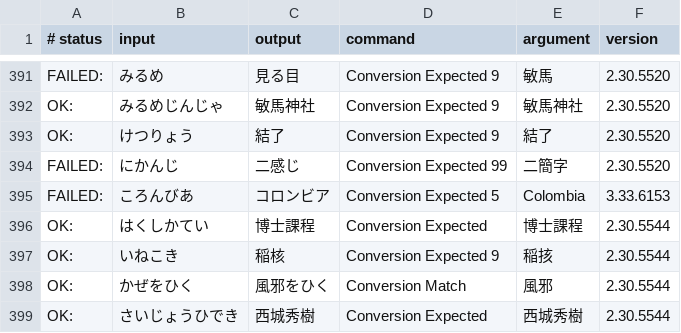
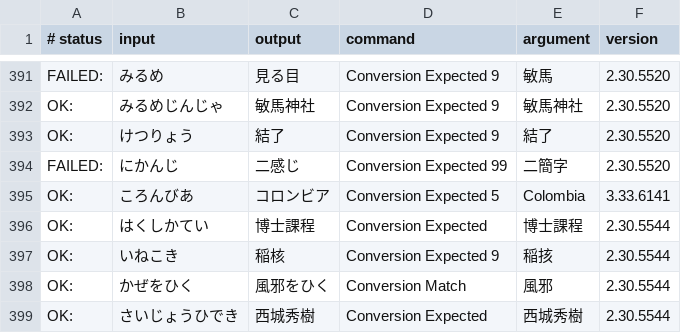
Before and after one commit to kazormia296/mozkey, a TSV file: src/data/dictionary_oss/evaluation.tsv, drawn as a sheet; only a part is shown, gaps mark what is left out.

Commit message:
fix(ci): select evaluation baseline by dictionary profile

```diff
--- a/src/data/dictionary_oss/evaluation.tsv
+++ b/src/data/dictionary_oss/evaluation.tsv
@@ -394,3 +394,3 @@ OK:	けつりょう	結了	Conversion Expected 9	結了	2.30.5520
 FAILED:	にかんじ	二感じ	Conversion Expected 99	二簡字	2.30.5520
-FAILED:	ころんびあ	コロンビア	Conversion Expected 5	Colombia	3.33.6153
+OK:	ころんびあ	コロンビア	Conversion Expected 5	Colombia	3.33.6141
 OK:	はくしかてい	博士課程	Conversion Expected	博士課程	2.30.5544
```
Also changed, not shown: 2 other files.
